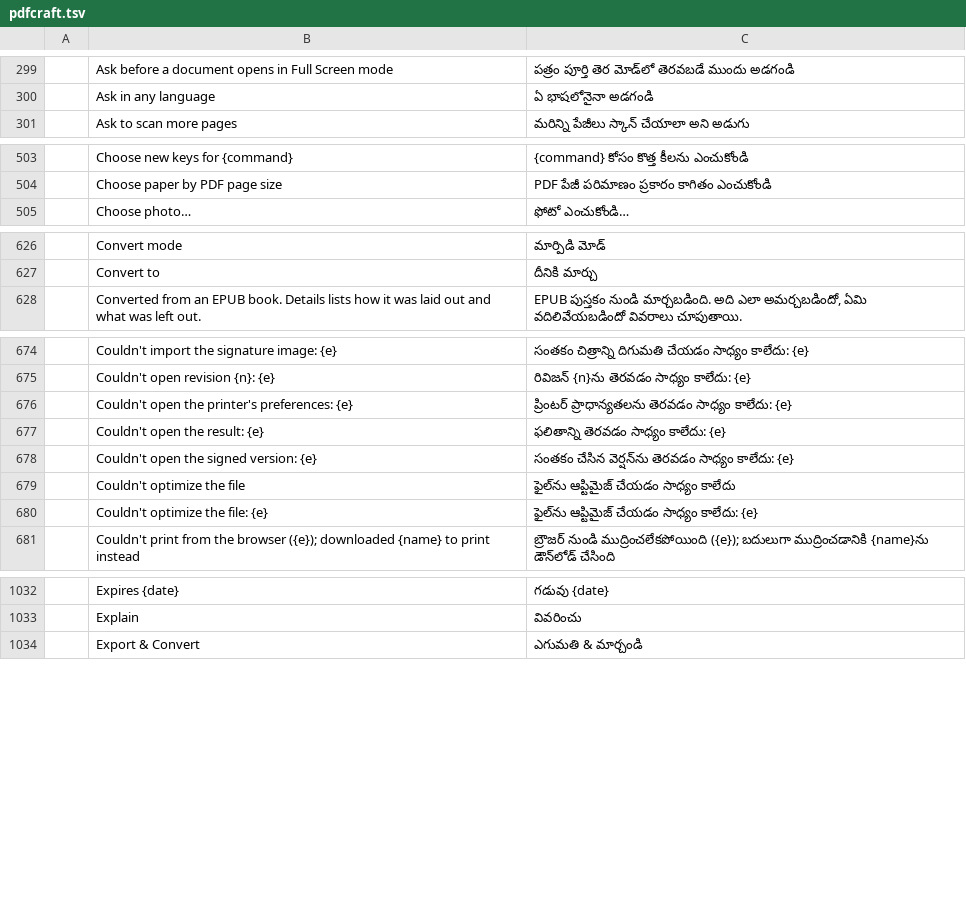
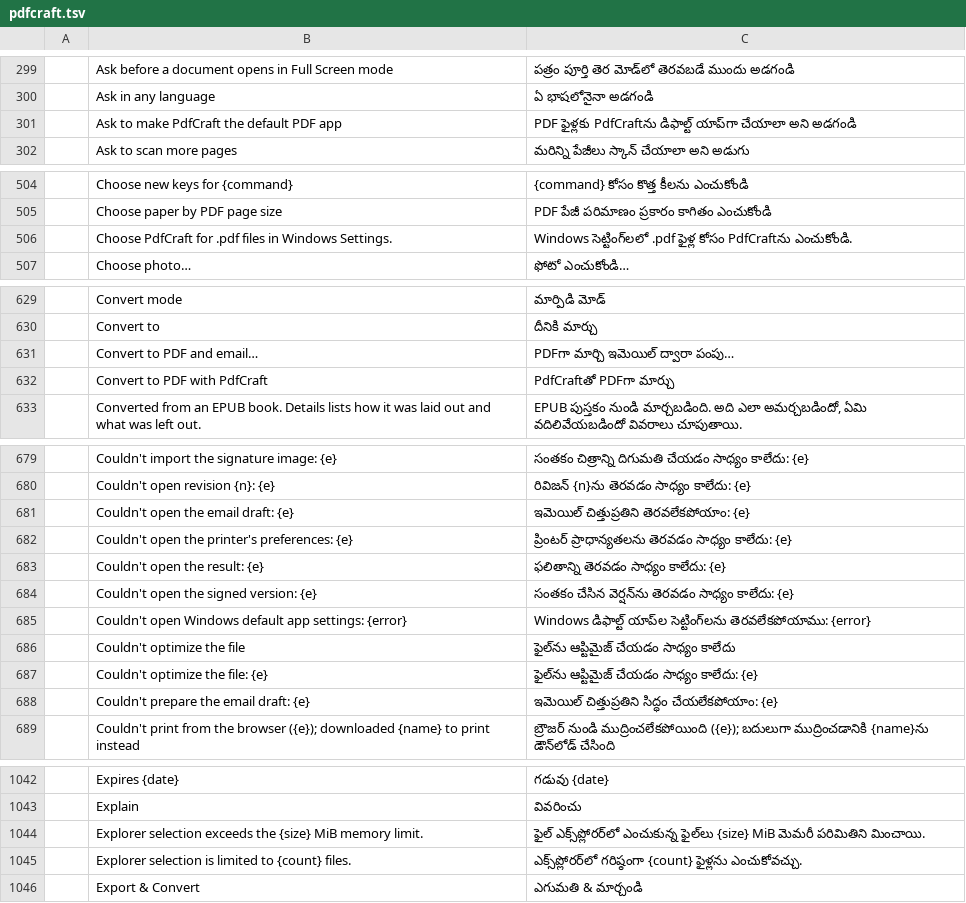
Before and after one commit to BBQ-MAN/craft-i18n, a TSV file: locales/te/pdfcraft.tsv, drawn as a sheet; only a part is shown, gaps mark what is left out; the diff covers the shown part only; the diff names each change by its address in the sheet, - before the commit and + after, or states it on an @@ line.

```diff
--- a/locales/te/pdfcraft.tsv
+++ b/locales/te/pdfcraft.tsv
+row 301:  | Ask to make PdfCraft the default PDF app | PDF ఫైళ్లకు PdfCraftను డిఫాల్ట్ యాప్‌గా చేయాలా అని అడగండి
+row 506:  | Choose PdfCraft for .pdf files in Windows Settings. | Windows సెట్టింగ్‌లలో .pdf ఫైళ్ల కోసం PdfCraftను ఎంచుకోండి.
+row 631:  | Convert to PDF and email… | PDFగా మార్చి ఇమెయిల్ ద్వారా పంపు…
+row 632:  | Convert to PDF with PdfCraft | PdfCraftతో PDFగా మార్చు
+row 681:  | Couldn't open the email draft: {e} | ఇమెయిల్ చిత్తుప్రతిని తెరవలేకపోయాం: {e}
+row 685:  | Couldn't open Windows default app settings: {error} | Windows డిఫాల్ట్ యాప్‌ల సెట్టింగ్‌లను తెరవలేకపోయాము: {error}
+row 688:  | Couldn't prepare the email draft: {e} | ఇమెయిల్ చిత్తుప్రతిని సిద్ధం చేయలేకపోయాం: {e}
+row 1044:  | Explorer selection exceeds the {size} MiB memory limit. | ఫైల్ ఎక్స్‌ప్లోరర్‌లో ఎంచుకున్న ఫైల్‌లు {size} MiB మెమరీ పరిమితిని మించాయి.
+row 1045:  | Explorer selection is limited to {count} files. | ఎక్స్‌ప్లోరర్‌లో గరిష్ఠంగా {count} ఫైళ్లను ఎంచుకోవచ్చు.
```
Also changed, not shown: 9 added rows elsewhere in this file, locales/bg/pdfcraft.tsv, locales/el/pdfcraft.tsv, 31 other files.
